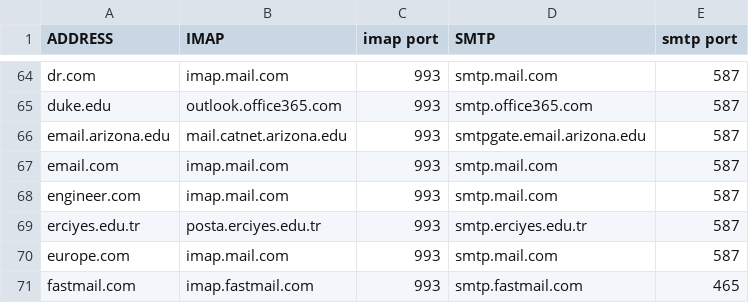
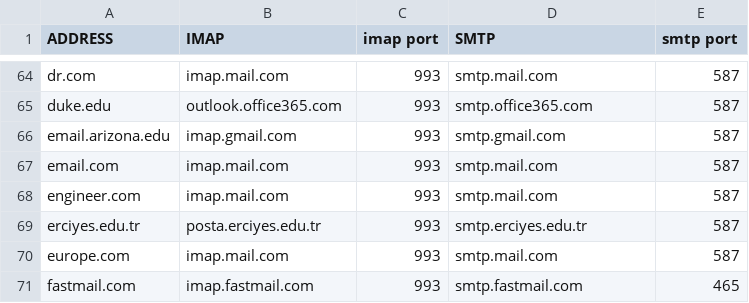
Before and after one commit to LukeSmithxyz/mutt-wizard, a CSV file: share/domains.csv, drawn as a sheet; only a part is shown, gaps mark what is left out.

Commit message:
arizona fixed for gmail

```diff
--- a/share/domains.csv
+++ b/share/domains.csv
@@ -65,3 +65,3 @@ dr.com,imap.mail.com,993,smtp.mail.com,587
 duke.edu,outlook.office365.com,993,smtp.office365.com,587
-email.arizona.edu,mail.catnet.arizona.edu,993,smtpgate.email.arizona.edu,587
+email.arizona.edu,imap.gmail.com,993,smtp.gmail.com,587
 email.com,imap.mail.com,993,smtp.mail.com,587
```
